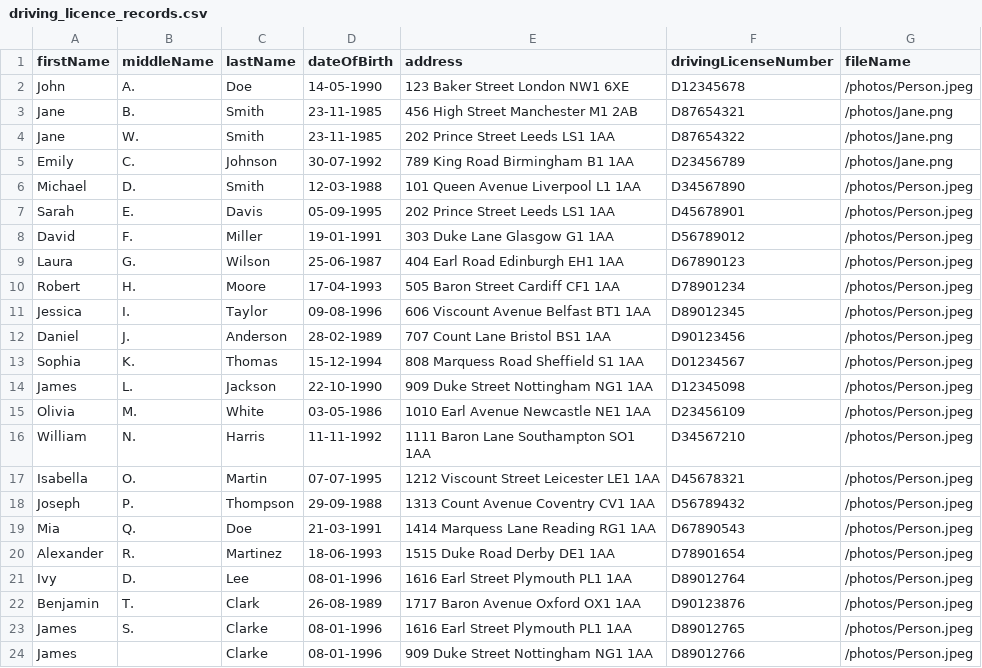
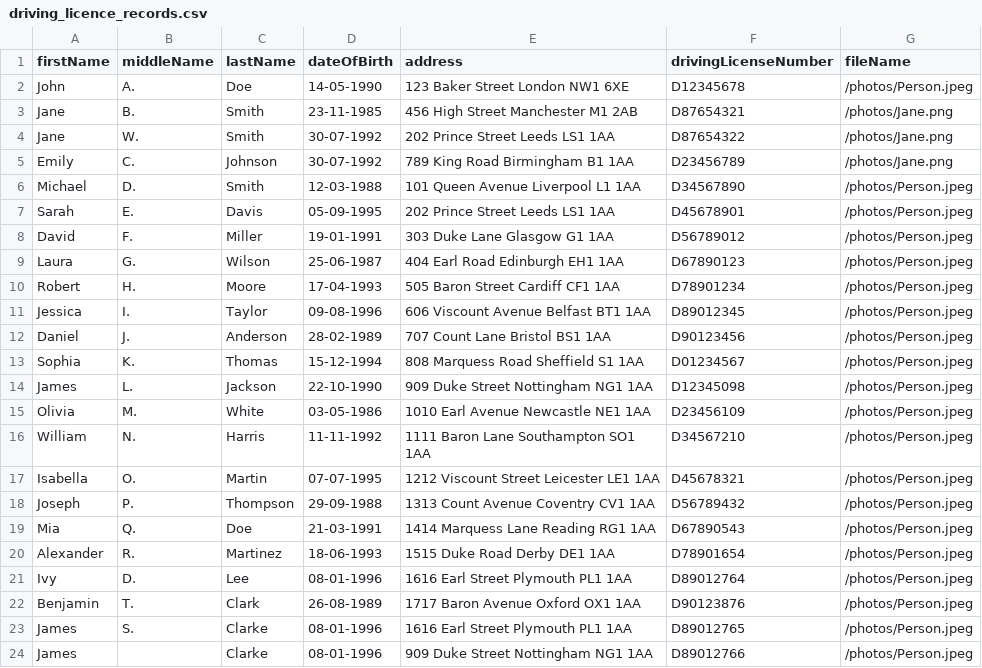
Before and after one commit to JosephSe/icb-back, a CSV file: src/main/resources/driving_licence_records.csv, drawn as a sheet.

```diff
--- a/src/main/resources/driving_licence_records.csv
+++ b/src/main/resources/driving_licence_records.csv
@@ -3,3 +3,3 @@ John,A.,Doe,14-05-1990,"123 Baker Street London NW1 6XE",D12345678,"/photos/Pers
 Jane,B.,Smith,23-11-1985,"456 High Street Manchester M1 2AB",D87654321,"/photos/Jane.png"
-Jane,W.,Smith,23-11-1985,"202 Prince Street Leeds LS1 1AA",D87654322,"/photos/Jane.png"
+Jane,W.,Smith,30-07-1992,"202 Prince Street Leeds LS1 1AA",D87654322,"/photos/Jane.png"
 Emily,C.,Johnson,30-07-1992,"789 King Road Birmingham B1 1AA",D23456789,"/photos/Jane.png"
```
Also changed, not shown: src/main/resources/lev_records.csv.
